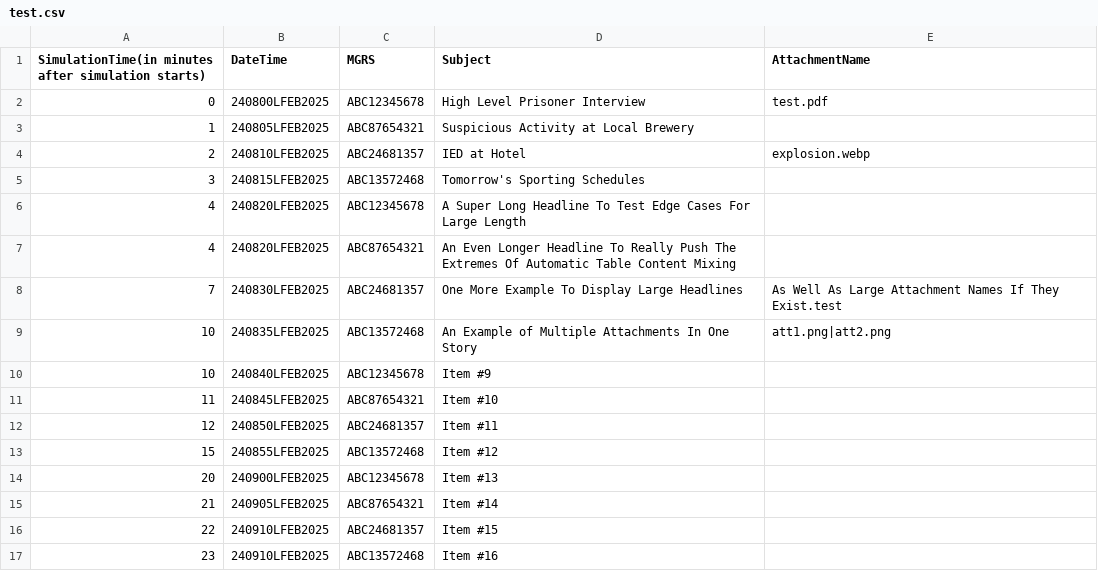
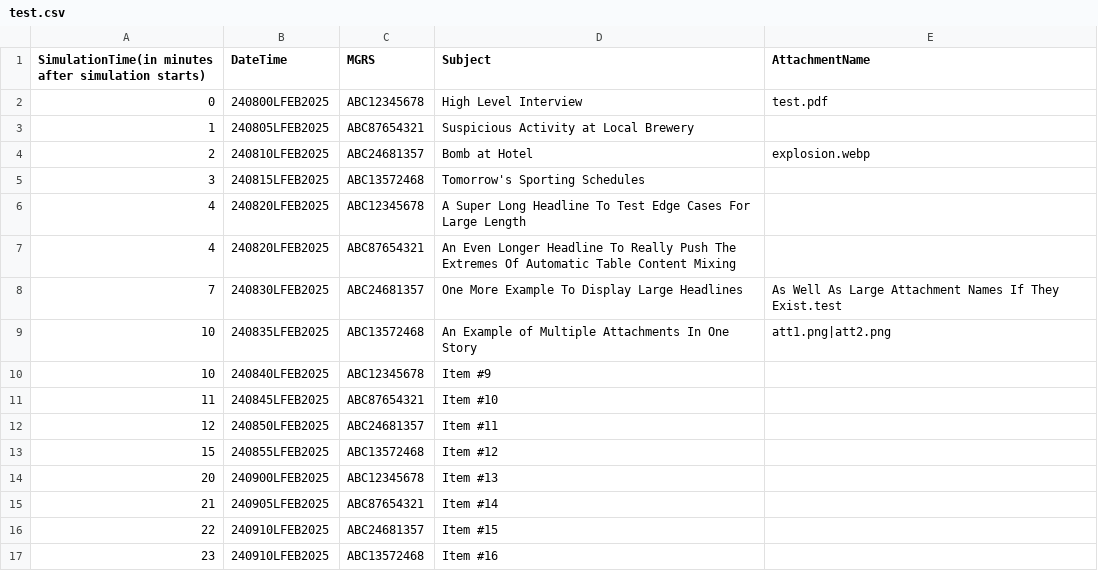
Before and after one commit to gjoshg/mtgen, a CSV file: test.csv, drawn as a sheet.

Commit message:
sanitization 💮

```diff
--- a/test.csv
+++ b/test.csv
@@ -1,5 +1,5 @@
 SimulationTime(in minutes after simulation starts),DateTime,MGRS,Subject,AttachmentName,
-0,240800LFEB2025,ABC12345678,High Level Prisoner Interview,test.pdf,
+0,240800LFEB2025,ABC12345678,High Level Interview,test.pdf,
 1,240805LFEB2025,ABC87654321,Suspicious Activity at Local Brewery,,
-2,240810LFEB2025,ABC24681357,IED at Hotel,explosion.webp,
+2,240810LFEB2025,ABC24681357,Bomb at Hotel,explosion.webp,
 3,240815LFEB2025,ABC13572468,Tomorrow's Sporting Schedules,,
```
